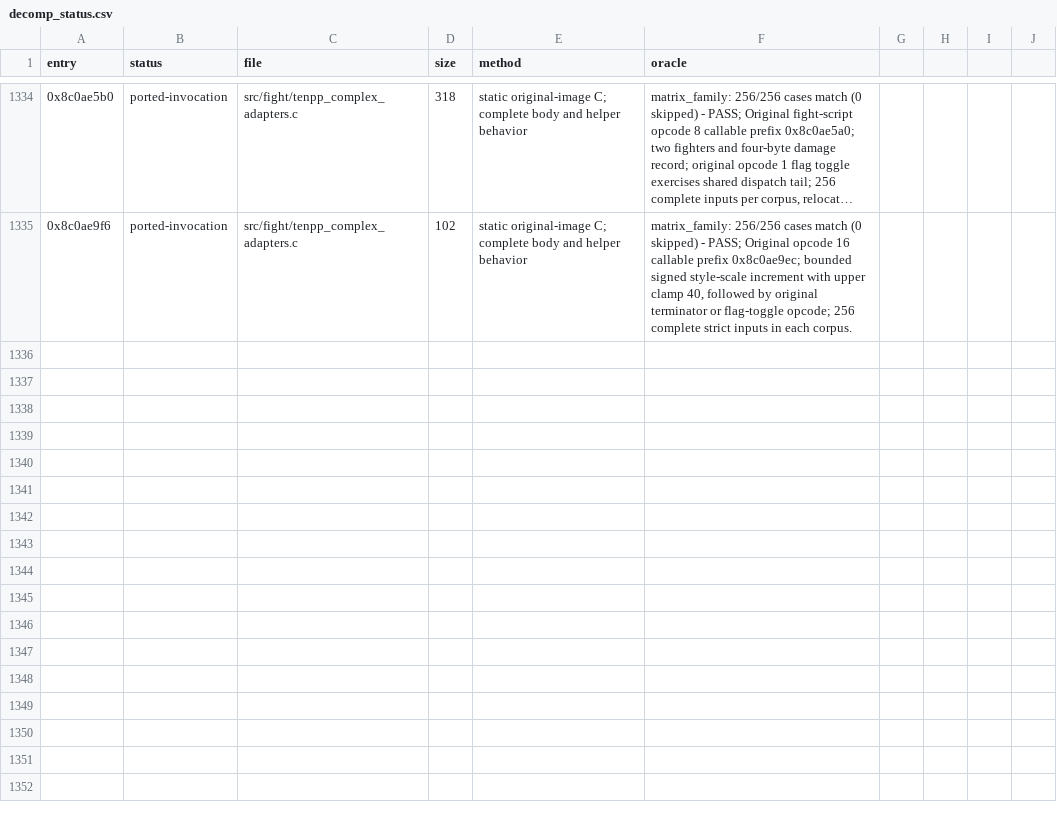
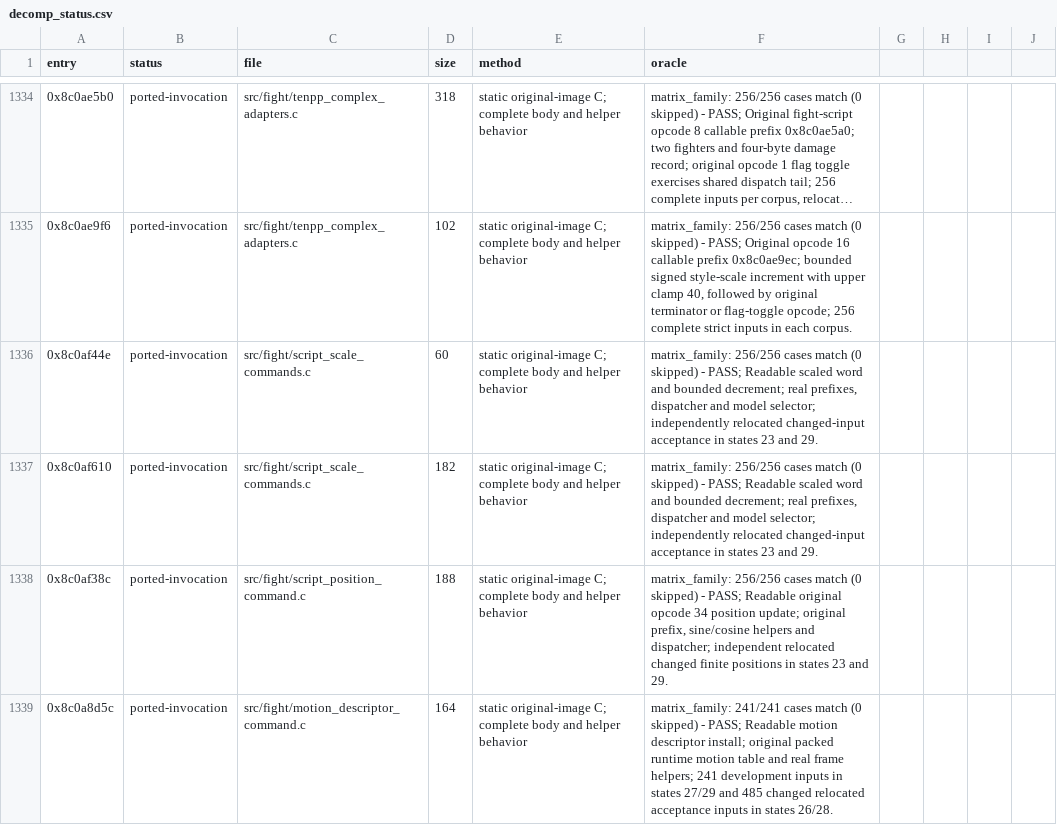
Before and after one commit to celsowm/vf3-decomp, a CSV file: docs/decomp_status.csv, drawn as a sheet; only a part is shown, gaps mark what is left out; long unchanged cells end in ….

```diff
--- a/docs/decomp_status.csv
+++ b/docs/decomp_status.csv
@@ -1335 +1335,5 @@ entry,status,file,size,method,oracle
 0x8c0ae9f6,ported-invocation,src/fight/tenpp_complex_adapters.c,102,static original-image C; complete body and helper behavior,"matrix_family: 256/256 cases match (0 skipped) - PASS; Original opcode 16 callable prefix 0x8c0ae9ec; bounded signed style-scale increment with upper clamp 40, followed by original terminator or flag-toggle opcode; 256 complete strict inputs in each corpus."
+0x8c0af44e,ported-invocation,src/fight/script_scale_commands.c,60,static original-image C; complete body and helper behavior,"matrix_family: 256/256 cases match (0 skipped) - PASS; Readable scaled word and bounded decrement; real prefixes, dispatcher and model selector; independently relocated changed-input acceptance in states 23 and 29."
+0x8c0af610,ported-invocation,src/fight/script_scale_commands.c,182,static original-image C; complete body and helper behavior,"matrix_family: 256/256 cases match (0 skipped) - PASS; Readable scaled word and bounded decrement; real prefixes, dispatcher and model selector; independently relocated changed-input acceptance in states 23 and 29."
+0x8c0af38c,ported-invocation,src/fight/script_position_command.c,188,static original-image C; complete body and helper behavior,"matrix_family: 256/256 cases match (0 skipped) - PASS; Readable original opcode 34 position update; original prefix, sine/cosine helpers and dispatcher; independent relocated changed finite positions in states 23 and 29."
+0x8c0a8d5c,ported-invocation,src/fight/motion_descriptor_command.c,164,static original-image C; complete body and helper behavior,matrix_family: 241/241 cases match (0 skipped) - PASS; Readable motion descriptor install; original packed runtime motion table and real frame helpers; 241 development inputs in states 27/29 and 485 changed relocated acceptance inputs in states 26/28.
```
Also changed, not shown: docs/re/next_coverage_triage.csv, 36 other files.
